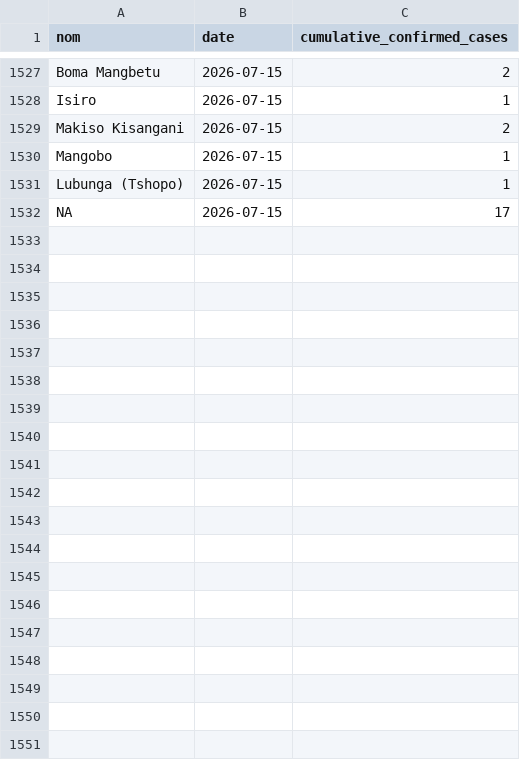
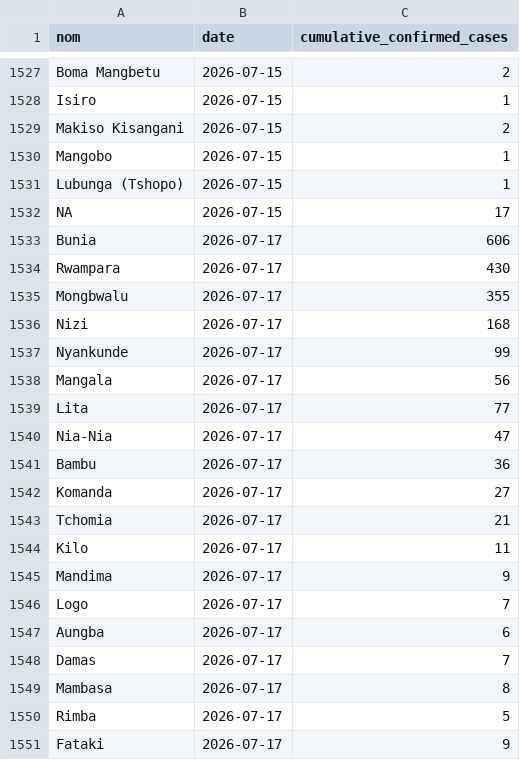
Before and after one commit to INRB-UMIE/BDBV2026-Data, a CSV file: data/insp_sitrep/processed/insp_sitrep__cumulative_confirmed_cases__daily.csv, drawn as a sheet; only a part is shown, gaps mark what is left out; the diff covers the shown part only; the diff names each change by its address in the sheet, - before the commit and + after, or states it on an @@ line.

Commit message:
add sitrep 64

```diff
--- a/data/insp_sitrep/processed/insp_sitrep__cumulative_confirmed_cases__daily.csv
+++ b/data/insp_sitrep/processed/insp_sitrep__cumulative_confirmed_cases__daily.csv
+row 1533: Bunia | 2026-07-17 | 606
+row 1534: Rwampara | 2026-07-17 | 430
+row 1535: Mongbwalu | 2026-07-17 | 355
+row 1536: Nizi | 2026-07-17 | 168
+row 1537: Nyankunde | 2026-07-17 | 99
+row 1538: Mangala | 2026-07-17 | 56
+row 1539: Lita | 2026-07-17 | 77
+row 1540: Nia-Nia | 2026-07-17 | 47
+row 1541: Bambu | 2026-07-17 | 36
+row 1542: Komanda | 2026-07-17 | 27
+row 1543: Tchomia | 2026-07-17 | 21
+row 1544: Kilo | 2026-07-17 | 11
+row 1545: Mandima | 2026-07-17 | 9
+row 1546: Logo | 2026-07-17 | 7
+row 1547: Aungba | 2026-07-17 | 6
+row 1548: Damas | 2026-07-17 | 7
+row 1549: Mambasa | 2026-07-17 | 8
+row 1550: Rimba | 2026-07-17 | 5
+row 1551: Fataki | 2026-07-17 | 9
```
Also changed, not shown: 28 added rows elsewhere in this file, data/insp_sitrep/processed/insp_sitrep__cumulative_confirmed_deaths__daily.csv, data/public_health_response/processed/public_health_response__national_epidemiological_community_engagement_en__daily.csv, 27 other files.
